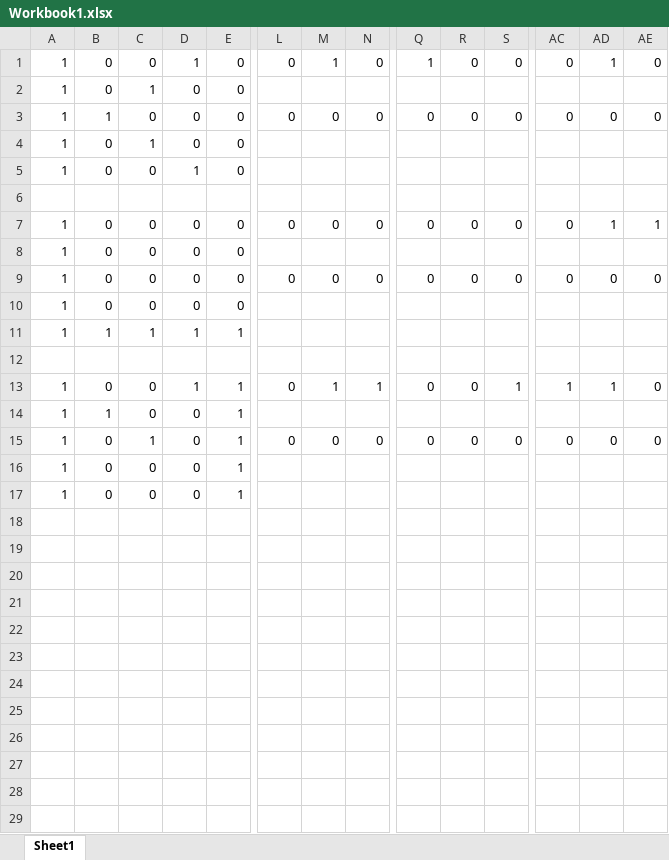
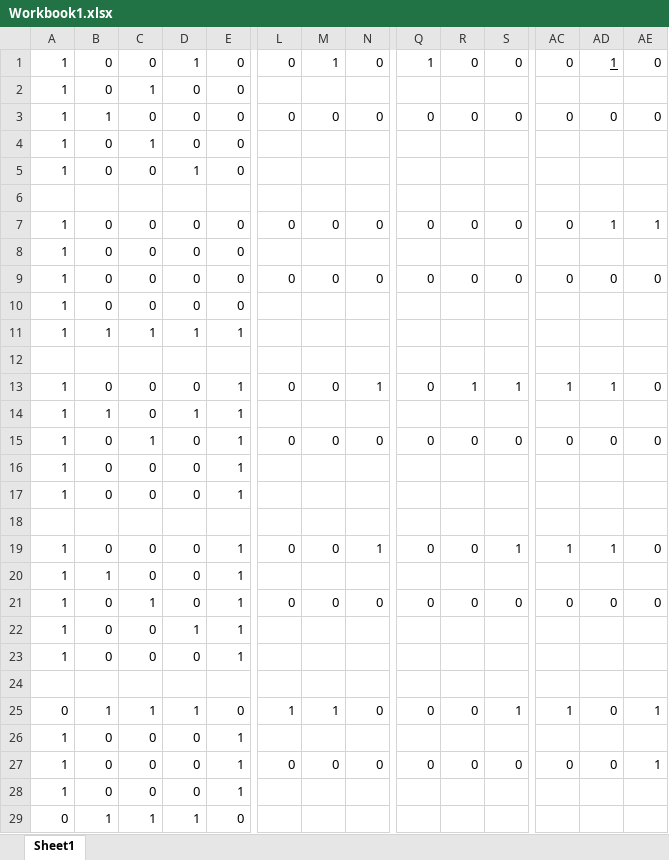
Before and after one commit to Dyeudiel/RedesNeuronales, an Excel workbook: Workbook1.xlsx, sheet Sheet1, drawn as a sheet; only a part is shown, gaps mark what is left out; values as stored, in another font and other column widths than the file's, no borders; conditional formats not drawn; rows hold the shown columns only; the diff names each change by its address in the sheet, - before the commit and + after, or states it on an @@ line.

```diff
--- a/Workbook1.xlsx (sheet Sheet1)
+++ b/Workbook1.xlsx (sheet Sheet1)
-AD1 underline: off
+AD1 underline: on
-D13: 1
+D13: 0
-M13: 1
+M13: 0
-R13: 0
+R13: 1
-D14: 0
+D14: 1
+row 18: (empty)
+row 19: 1 | 0 | 0 | 0 | 1 | 0 | 0 | 1 | 0 | 0 | 1 | 1 | 1 | 0
+row 20: 1 | 1 | 0 | 0 | 1
+row 21: 1 | 0 | 1 | 0 | 1 | 0 | 0 | 0 | 0 | 0 | 0 | 0 | 0 | 0
+row 22: 1 | 0 | 0 | 1 | 1
+row 23: 1 | 0 | 0 | 0 | 1
+row 24: (empty)
+row 25: 0 | 1 | 1 | 1 | 0 | 1 | 1 | 0 | 0 | 0 | 1 | 1 | 0 | 1
+row 26: 1 | 0 | 0 | 0 | 1
+row 27: 1 | 0 | 0 | 0 | 1 | 0 | 0 | 0 | 0 | 0 | 0 | 0 | 0 | 1
+row 28: 1 | 0 | 0 | 0 | 1
+row 29: 0 | 1 | 1 | 1 | 0
```
Also changed, not shown: 2 other files.
